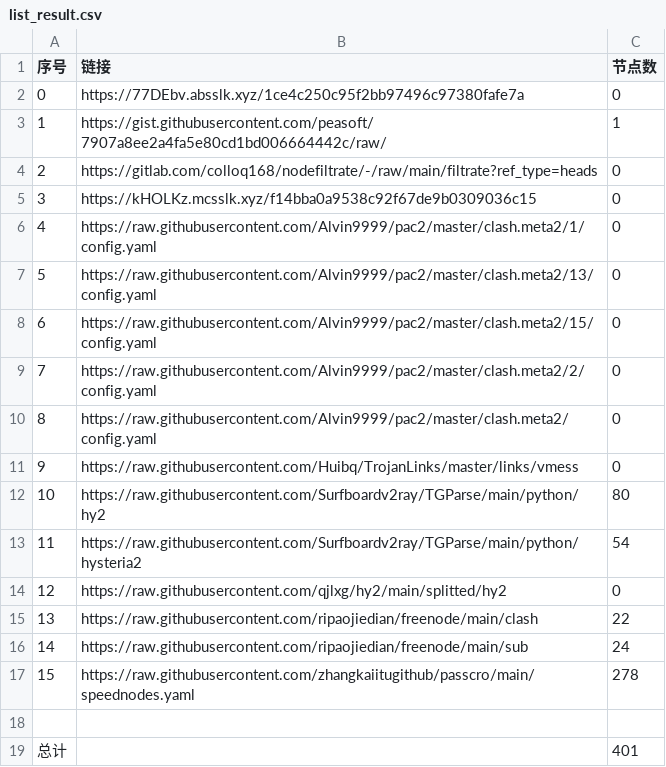
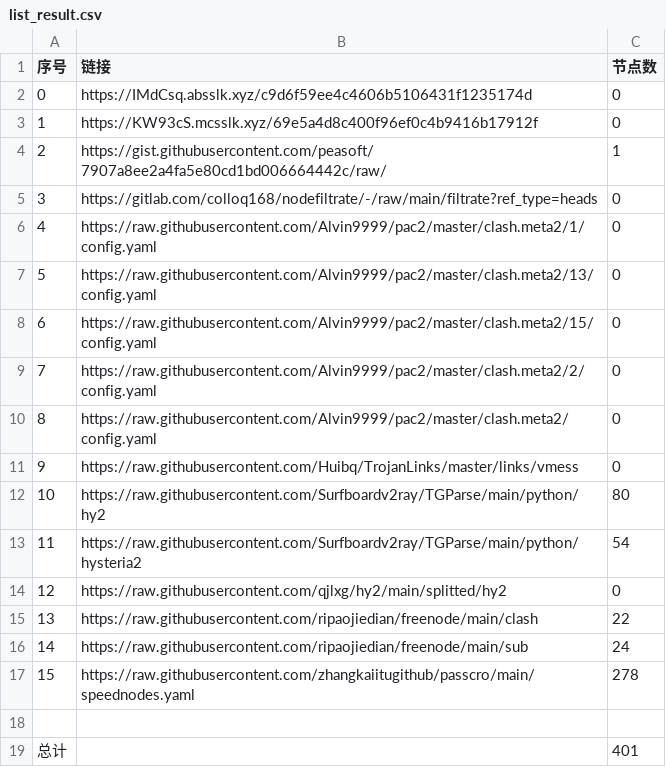
Before and after one commit to x698/NoMoreWalls, a CSV file: list_result.csv, drawn as a sheet; removed rows and columns are numbered as before the commit, all else as after; the diff names each change by its address in the sheet, - before the commit and + after, or states it on an @@ line.

```diff
--- a/list_result.csv
+++ b/list_result.csv
+row 2: 0 | https://IMdCsq.absslk.xyz/c9d6f59ee4c4606b5106431f1235174d | 0
@@ column A (序号) renumbered between rows 3 and 5 @@
-B3 (链接): https://77DEbv.absslk.xyz/1ce4c250c95f2bb97496c97380fafe7a
+B3 (链接): https://KW93cS.mcsslk.xyz/69e5a4d8c400f96ef0c4b9416b17912f
-row 5: 3 | https://kHOLKz.mcsslk.xyz/f14bba0a9538c92f67de9b0309036c15 | 0
```
Also changed, not shown: 5 other files.
